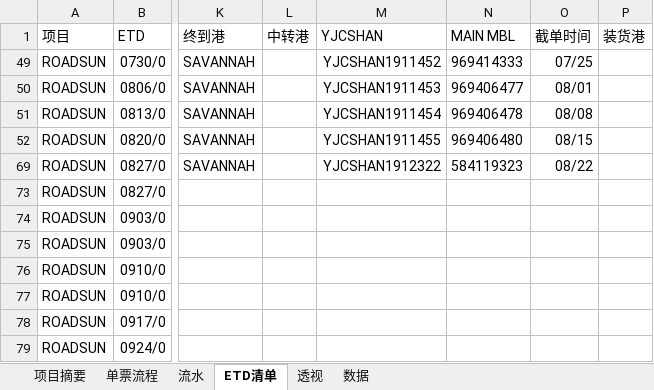
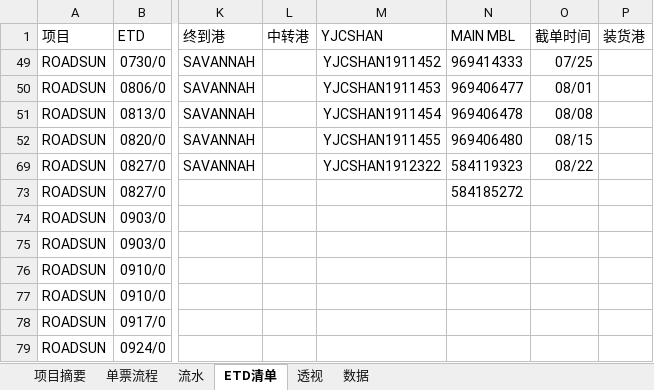
Before and after one commit to ColorfullyZhang/rang, an Excel workbook: yjc/所有单子.xlsm, sheet ETD清单, drawn as a sheet; only a part is shown, gaps mark what is left out; values as stored, in another font and other column widths than the file's, no borders; conditional formats and table styles not drawn; the diff names each change by its address in the sheet, - before the commit and + after, or states it on an @@ line.

```diff
--- a/yjc/所有单子.xlsm (sheet ETD清单)
+++ b/yjc/所有单子.xlsm (sheet ETD清单)
-N73 (MAIN MBL): (empty)
+N73 (MAIN MBL): 584185272
```
